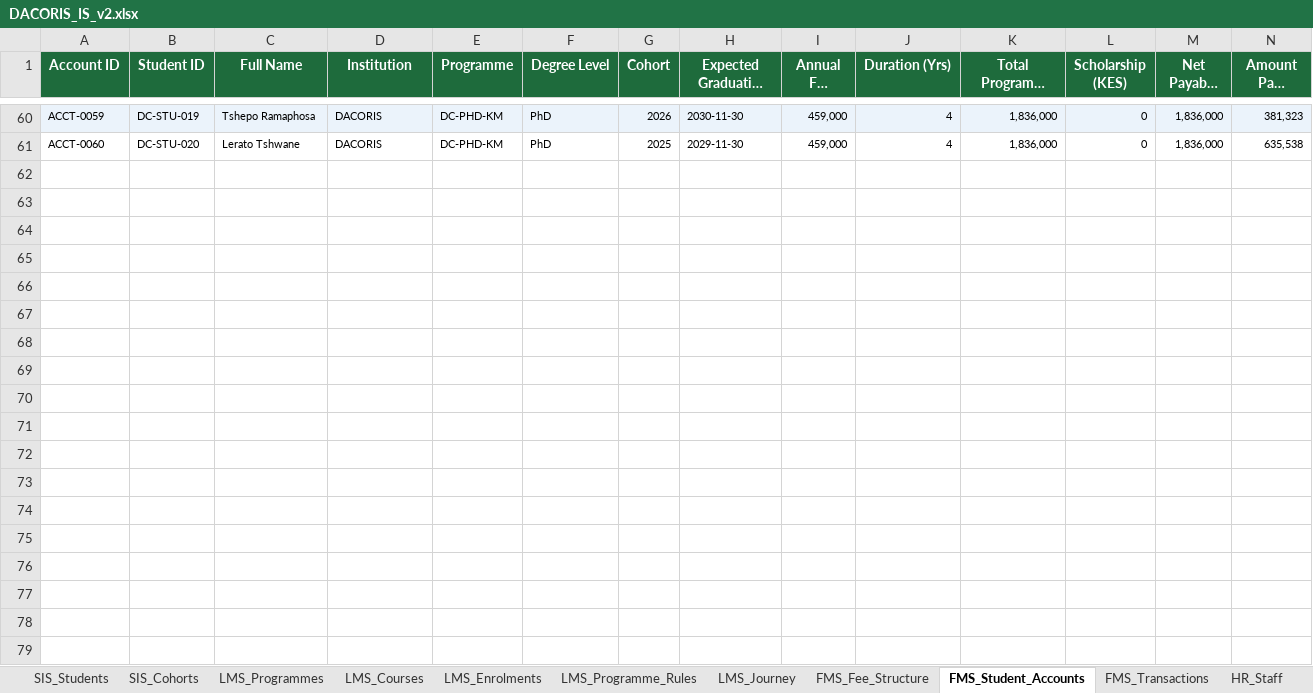
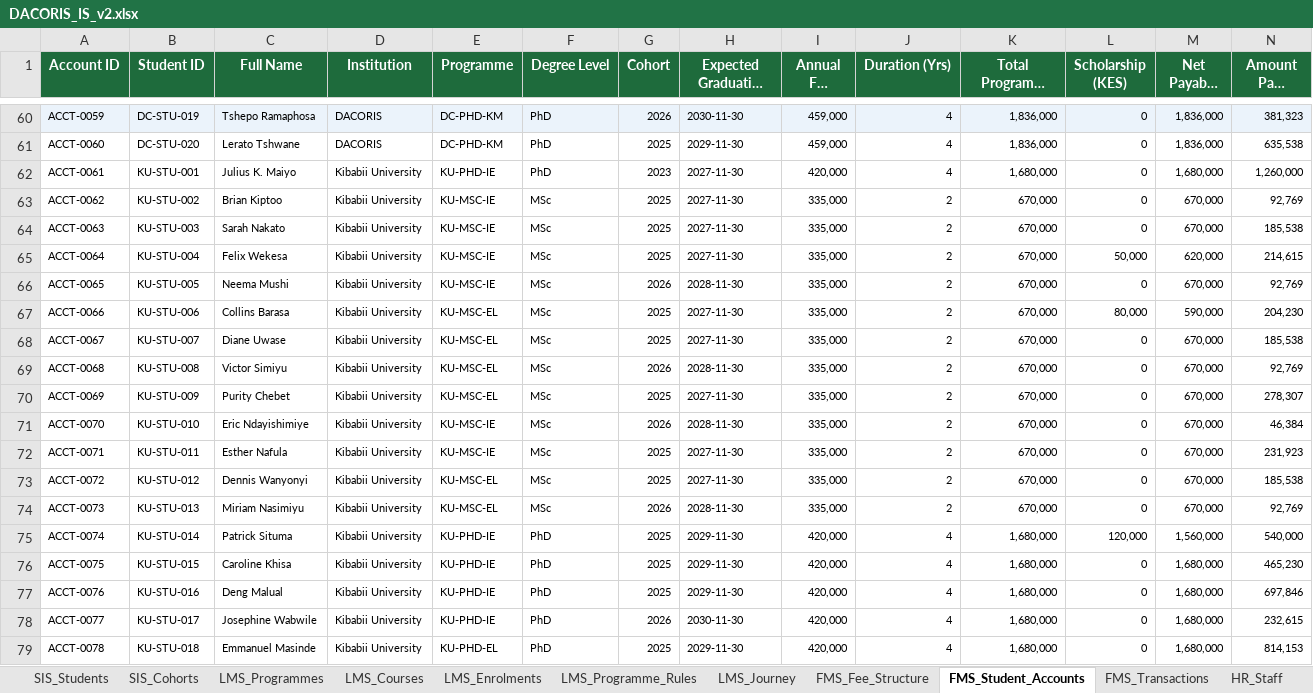
Before and after one commit to dacorisdata/dacoris, an Excel workbook: backend/data/DACORIS_IS_v2.xlsx, sheet FMS_Student_Accounts, drawn as a sheet; only a part is shown, gaps mark what is left out; long unchanged cells end in …; values as stored, in another font and other column widths than the file's, no borders; rows hold the shown columns only; the diff covers the shown part only; the diff names each change by its address in the sheet, - before the commit and + after, or states it on an @@ line.

```diff
--- a/backend/data/DACORIS_IS_v2.xlsx (sheet FMS_Student_Accounts)
+++ b/backend/data/DACORIS_IS_v2.xlsx (sheet FMS_Student_Accounts)
+row 62: ACCT-0061 | KU-STU-001 | Julius K. Maiyo | Kibabii University | KU-PHD-IE | PhD | 2023 | 2027-11-30 | 420,000 | 4 | 1,680,000 | 0 | 1,680,000 | 1,260,000
+row 63: ACCT-0062 | KU-STU-002 | Brian Kiptoo | Kibabii University | KU-MSC-IE | MSc | 2025 | 2027-11-30 | 335,000 | 2 | 670,000 | 0 | 670,000 | 92,769
+row 64: ACCT-0063 | KU-STU-003 | Sarah Nakato | Kibabii University | KU-MSC-IE | MSc | 2025 | 2027-11-30 | 335,000 | 2 | 670,000 | 0 | 670,000 | 185,538
+row 65: ACCT-0064 | KU-STU-004 | Felix Wekesa | Kibabii University | KU-MSC-IE | MSc | 2025 | 2027-11-30 | 335,000 | 2 | 670,000 | 50,000 | 620,000 | 214,615
+row 66: ACCT-0065 | KU-STU-005 | Neema Mushi | Kibabii University | KU-MSC-IE | MSc | 2026 | 2028-11-30 | 335,000 | 2 | 670,000 | 0 | 670,000 | 92,769
+row 67: ACCT-0066 | KU-STU-006 | Collins Barasa | Kibabii University | KU-MSC-EL | MSc | 2025 | 2027-11-30 | 335,000 | 2 | 670,000 | 80,000 | 590,000 | 204,230
+row 68: ACCT-0067 | KU-STU-007 | Diane Uwase | Kibabii University | KU-MSC-EL | MSc | 2025 | 2027-11-30 | 335,000 | 2 | 670,000 | 0 | 670,000 | 185,538
+row 69: ACCT-0068 | KU-STU-008 | Victor Simiyu | Kibabii University | KU-MSC-EL | MSc | 2026 | 2028-11-30 | 335,000 | 2 | 670,000 | 0 | 670,000 | 92,769
+row 70: ACCT-0069 | KU-STU-009 | Purity Chebet | Kibabii University | KU-MSC-EL | MSc | 2025 | 2027-11-30 | 335,000 | 2 | 670,000 | 0 | 670,000 | 278,307
+row 71: ACCT-0070 | KU-STU-010 | Eric Ndayishimiye | Kibabii University | KU-MSC-IE | MSc | 2026 | 2028-11-30 | 335,000 | 2 | 670,000 | 0 | 670,000 | 46,384
+row 72: ACCT-0071 | KU-STU-011 | Esther Nafula | Kibabii University | KU-MSC-IE | MSc | 2025 | 2027-11-30 | 335,000 | 2 | 670,000 | 0 | 670,000 | 231,923
+row 73: ACCT-0072 | KU-STU-012 | Dennis Wanyonyi | Kibabii University | KU-MSC-EL | MSc | 2025 | 2027-11-30 | 335,000 | 2 | 670,000 | 0 | 670,000 | 185,538
+row 74: ACCT-0073 | KU-STU-013 | Miriam Nasimiyu | Kibabii University | KU-MSC-EL | MSc | 2026 | 2028-11-30 | 335,000 | 2 | 670,000 | 0 | 670,000 | 92,769
+row 75: ACCT-0074 | KU-STU-014 | Patrick Situma | Kibabii University | KU-PHD-IE | PhD | 2025 | 2029-11-30 | 420,000 | 4 | 1,680,000 | 120,000 | 1,560,000 | 540,000
+row 76: ACCT-0075 | KU-STU-015 | Caroline Khisa | Kibabii University | KU-PHD-IE | PhD | 2025 | 2029-11-30 | 420,000 | 4 | 1,680,000 | 0 | 1,680,000 | 465,230
+row 77: ACCT-0076 | KU-STU-016 | Deng Malual | Kibabii University | KU-PHD-IE | PhD | 2025 | 2029-11-30 | 420,000 | 4 | 1,680,000 | 0 | 1,680,000 | 697,846
+row 78: ACCT-0077 | KU-STU-017 | Josephine Wabwile | Kibabii University | KU-PHD-IE | PhD | 2026 | 2030-11-30 | 420,000 | 4 | 1,680,000 | 0 | 1,680,000 | 232,615
+row 79: ACCT-0078 | KU-STU-018 | Emmanuel Masinde | Kibabii University | KU-PHD-EL | PhD | 2025 | 2029-11-30 | 420,000 | 4 | 1,680,000 | 0 | 1,680,000 | 814,153
```
Also changed, not shown: 3 added rows elsewhere in this sheet, sheet LMS_Enrolments, sheet LMS_Journey, sheet FMS_Transactions, sheet SIS_Students, sheet LMS_Programme_Rules, sheet HR_Supervisor_Assignments, 5 more sheets, 2 other files.
